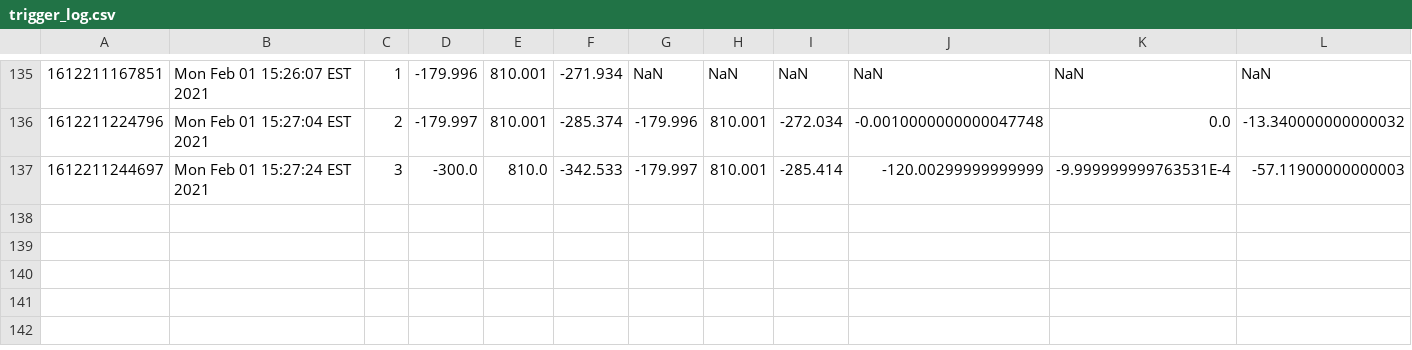
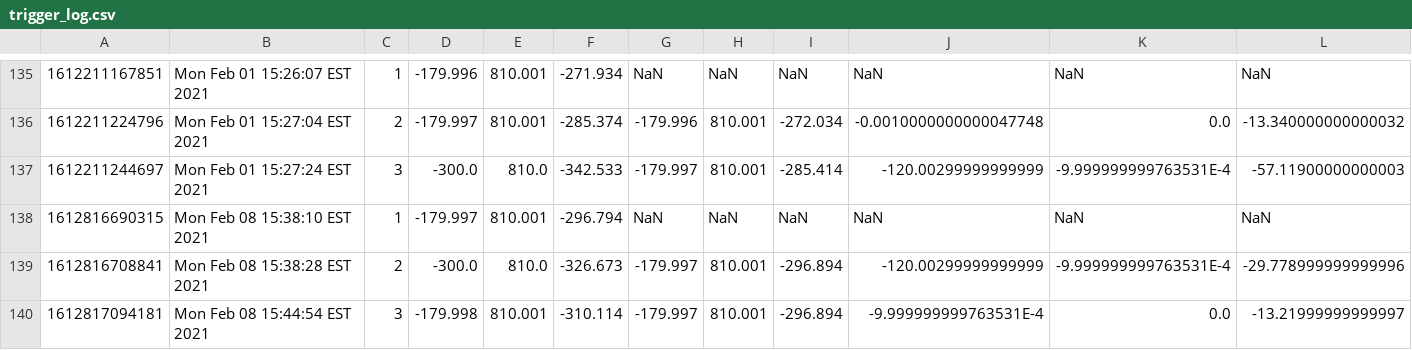
Before and after one commit to wshackle/aprs-framework, a CSV file: netbeans_run_user_home/trigger_log.csv, drawn as a sheet; only a part is shown, gaps mark what is left out; the diff names each change by its address in the sheet, - before the commit and + after, or states it on an @@ line.

```diff
--- a/netbeans_run_user_home/trigger_log.csv
+++ b/netbeans_run_user_home/trigger_log.csv
+row 138: 1612816690315 | Mon Feb 08 15:38:10 EST 2021 | 1 | -179.997 | 810.001 | -296.794 | NaN | NaN | NaN | NaN | NaN | NaN
+row 139: 1612816708841 | Mon Feb 08 15:38:28 EST 2021 | 2 | -300.0 | 810.0 | -326.673 | -179.997 | 810.001 | -296.894 | -120.00299999999999 | -9.999999999763531E-4 | -29.778999999999996
+row 140: 1612817094181 | Mon Feb 08 15:44:54 EST 2021 | 3 | -179.998 | 810.001 | -310.114 | -179.997 | 810.001 | -296.894 | -9.999999999763531E-4 | 0.0 | -13.21999999999997
```
Also changed, not shown: 3 other files.
